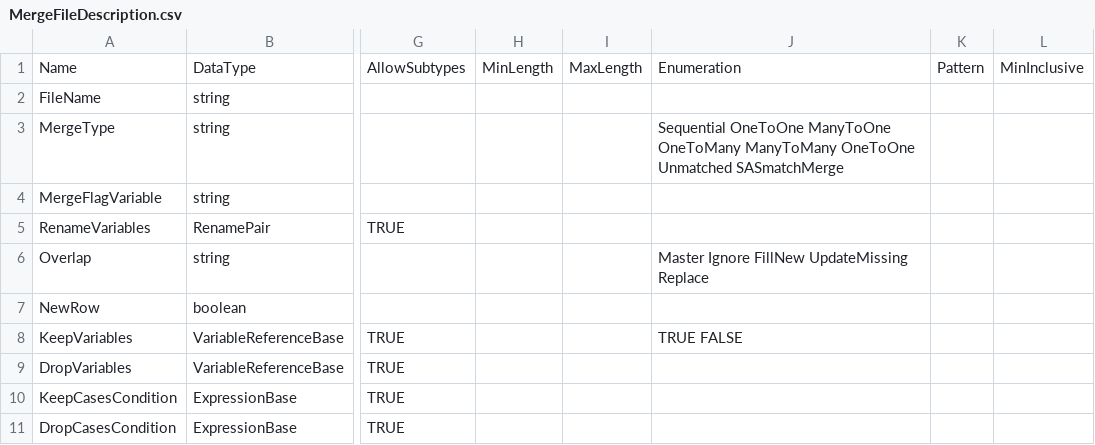
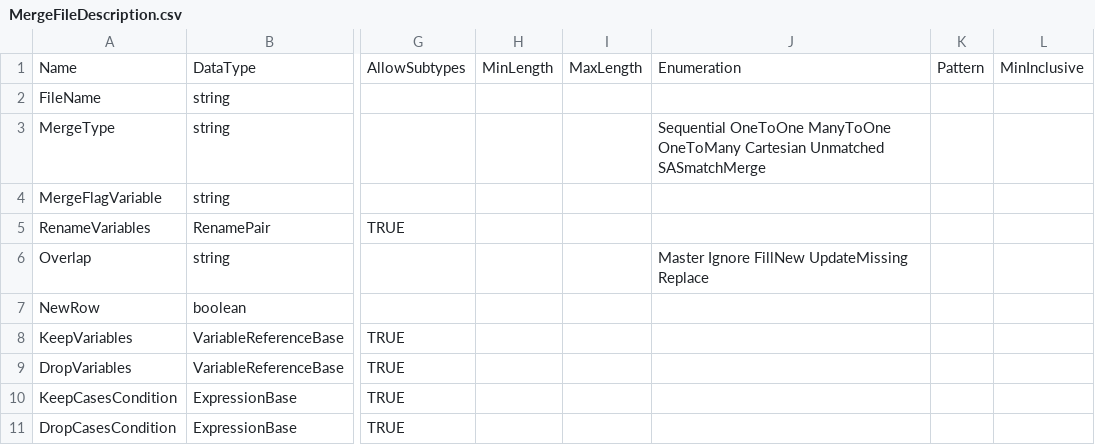
Before and after one commit to ddialliance/sdtl, a CSV file: CompositeTypes/MergeFileDescription/MergeFileDescription.csv, drawn as a sheet; only a part is shown, gaps mark what is left out; the diff names each change by its address in the sheet, - before the commit and + after, or states it on an @@ line.

```diff
--- a/CompositeTypes/MergeFileDescription/MergeFileDescription.csv
+++ b/CompositeTypes/MergeFileDescription/MergeFileDescription.csv
-J3: …ManyToOne OneToMany ManyToMany OneToOne Unmatched SASmatchMerge
+J3: …ManyToOne OneToMany Cartesian Unmatched SASmatchMerge
-J8: TRUE FALSE
+J8: (empty)
```
Also changed, not shown: CompositeTypes/DropVariables/DropVariables.csv.
